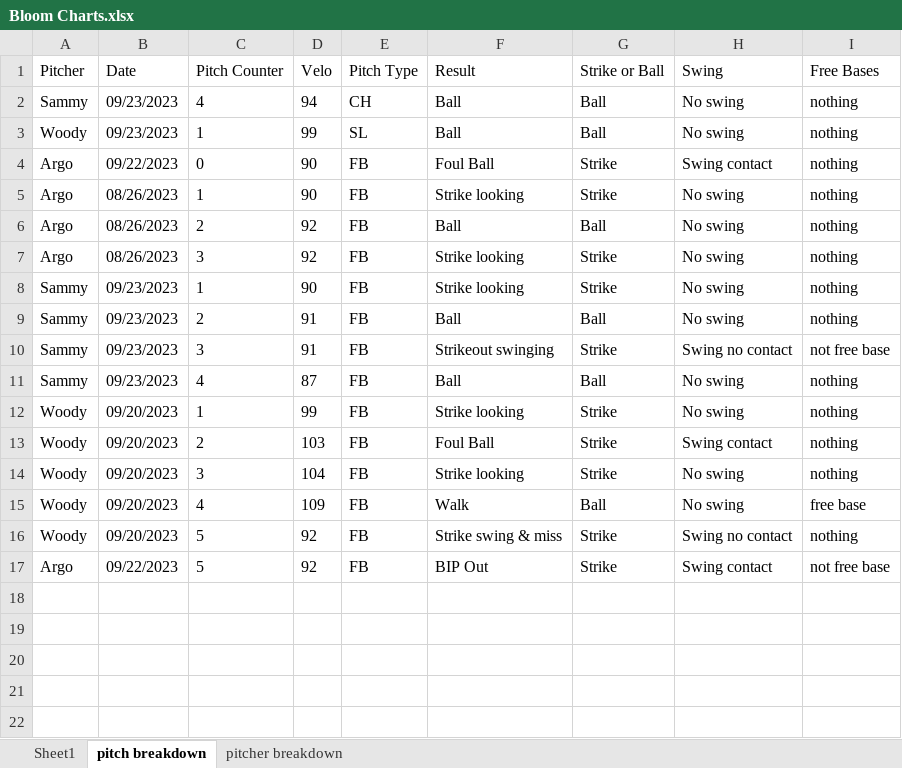
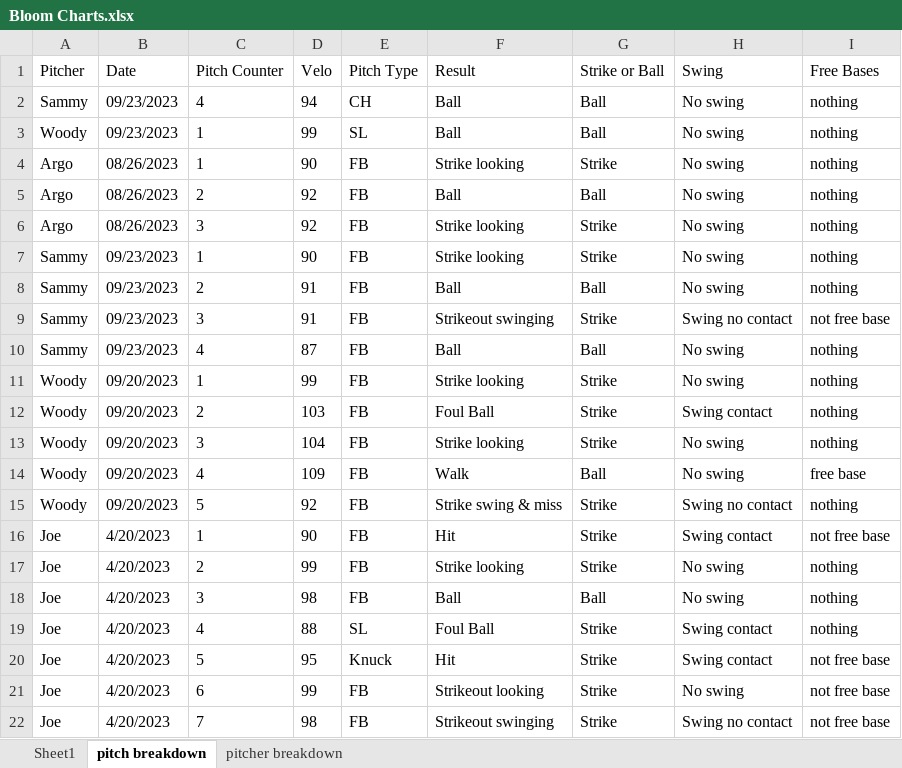
Before and after one commit to drewbeno1/data_base, an Excel workbook: Bloom Charts.xlsx, sheet pitch breakdown, drawn as a sheet; values as stored, in another font and other column widths than the file's, no borders; removed rows and columns are numbered as before the commit, all else as after; the diff names each change by its address in the sheet, - before the commit and + after, or states it on an @@ line.

```diff
--- a/Bloom Charts.xlsx (sheet pitch breakdown)
+++ b/Bloom Charts.xlsx (sheet pitch breakdown)
-row 4: Argo | 09/22/2023 | 0 | 90 | FB | Foul Ball | Strike | Swing contact | nothing
-A16 (Pitcher): Argo
+A16 (Pitcher): Joe
-B16 (Date): 09/22/2023
+B16 (Date): 4/20/2023
-C16 (Pitch Counter): 5
+C16 (Pitch Counter): 1
-D16 (Velo): 92
+D16 (Velo): 90
-F16 (Result): BIP Out
+F16 (Result): Hit
+row 17: Joe | 4/20/2023 | 2 | 99 | FB | Strike looking | Strike | No swing | nothing
+row 18: Joe | 4/20/2023 | 3 | 98 | FB | Ball | Ball | No swing | nothing
+row 19: Joe | 4/20/2023 | 4 | 88 | SL | Foul Ball | Strike | Swing contact | nothing
+row 20: Joe | 4/20/2023 | 5 | 95 | Knuck | Hit | Strike | Swing contact | not free base
+row 21: Joe | 4/20/2023 | 6 | 99 | FB | Strikeout looking | Strike | No swing | not free base
+row 22: Joe | 4/20/2023 | 7 | 98 | FB | Strikeout swinging | Strike | Swing no contact | not free base
```
Also changed, not shown: sheet Sheet1, sheet pitcher breakdown, 22 other files.
